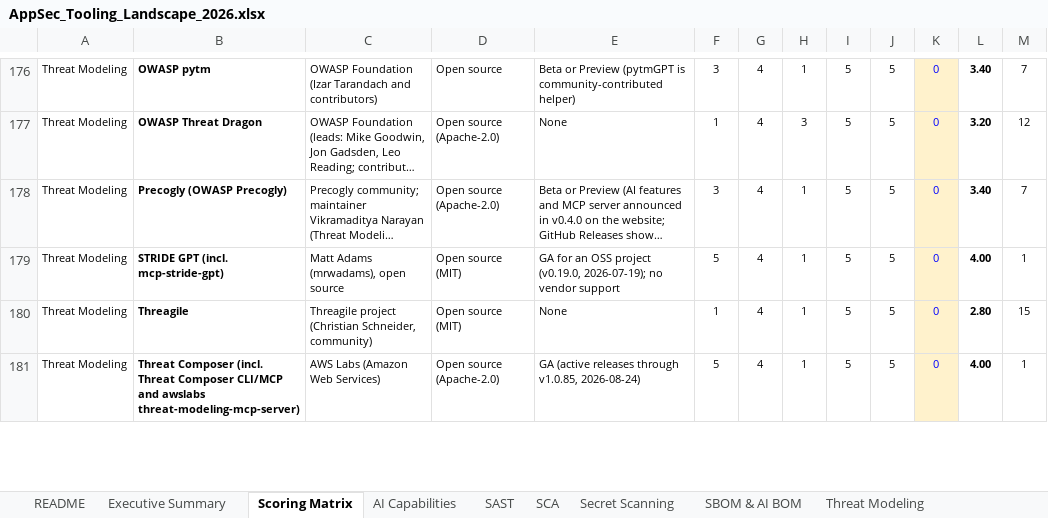
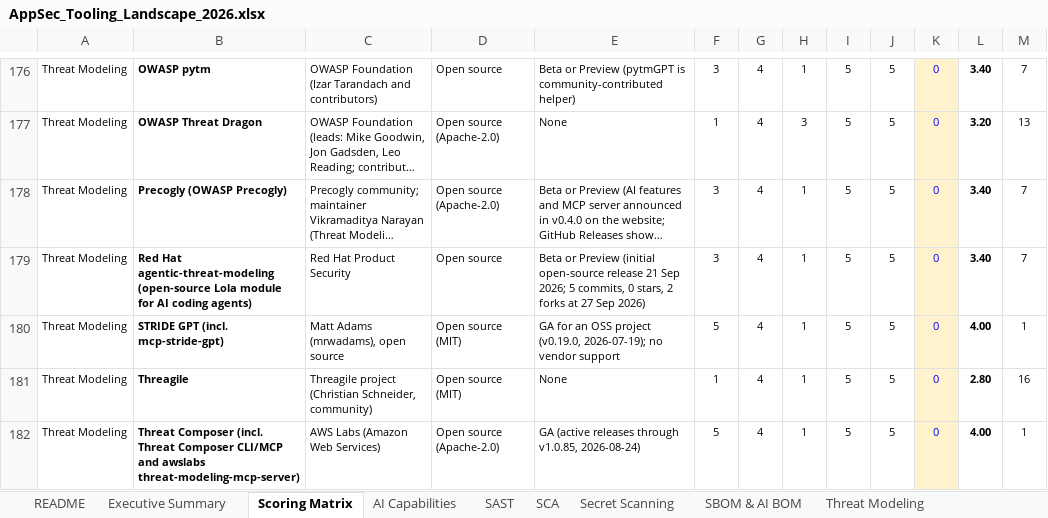
Before and after one commit to yashwanthgk88/appsec-tooling-landscape, an Excel workbook: AppSec_Tooling_Landscape_2026.xlsx, sheet Scoring Matrix, drawn as a sheet; only a part is shown, gaps mark what is left out; long unchanged cells end in …; values as stored, in another font and other column widths than the file's, no borders; charts and pictures and conditional formats not drawn; addresses are those after the commit; the diff covers the shown part only; the diff names each change by its address in the sheet, - before the commit and + after, or states it on an @@ line.

```diff
--- a/AppSec_Tooling_Landscape_2026.xlsx (sheet Scoring Matrix)
+++ b/AppSec_Tooling_Landscape_2026.xlsx (sheet Scoring Matrix)
-M177: 12
+M177: 13
+row 179: Threat Modeling | Red Hat agentic-threat-modeling (open-source Lola module for AI coding agents) | Red Hat Product Security | Open source | Beta or Preview (initial open-source release 21 Sep 2026; 5 commits, 0 stars, 2 forks at 27 Sep 2026) | 3 | 4 | 1 | 5 | 5 | 0 | 3.40 | 7
-M181: 15
+M181: 16
```
Also changed, not shown: 76 edited cells elsewhere in this sheet, sheet Feature Updates, sheet AI Capabilities, sheet Platforms & ASPM, sheet SCA, sheet SAST, sheet Threat Modeling, 5 more sheets, formulas that keep their value, 8 other files.
